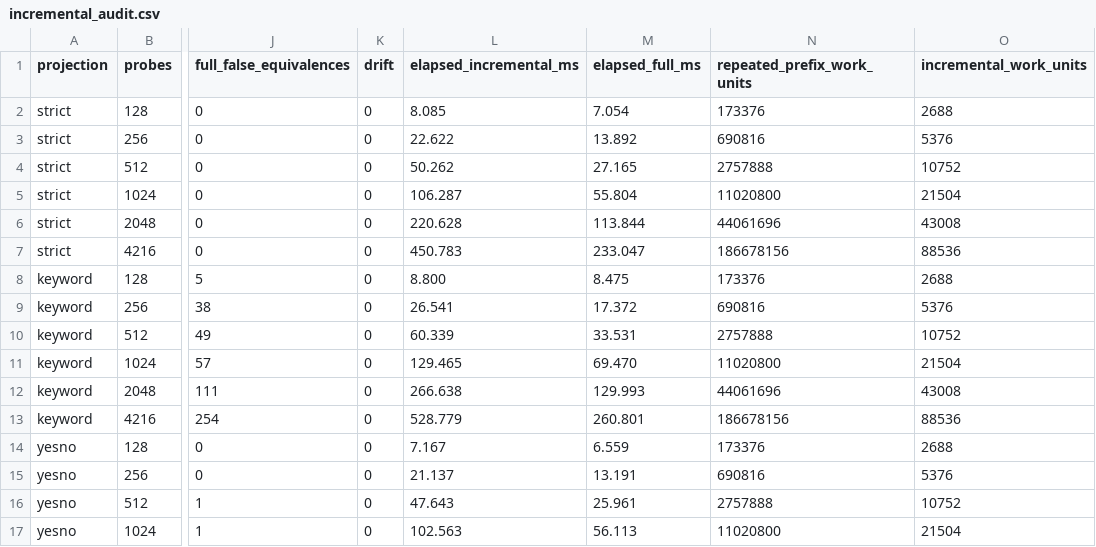
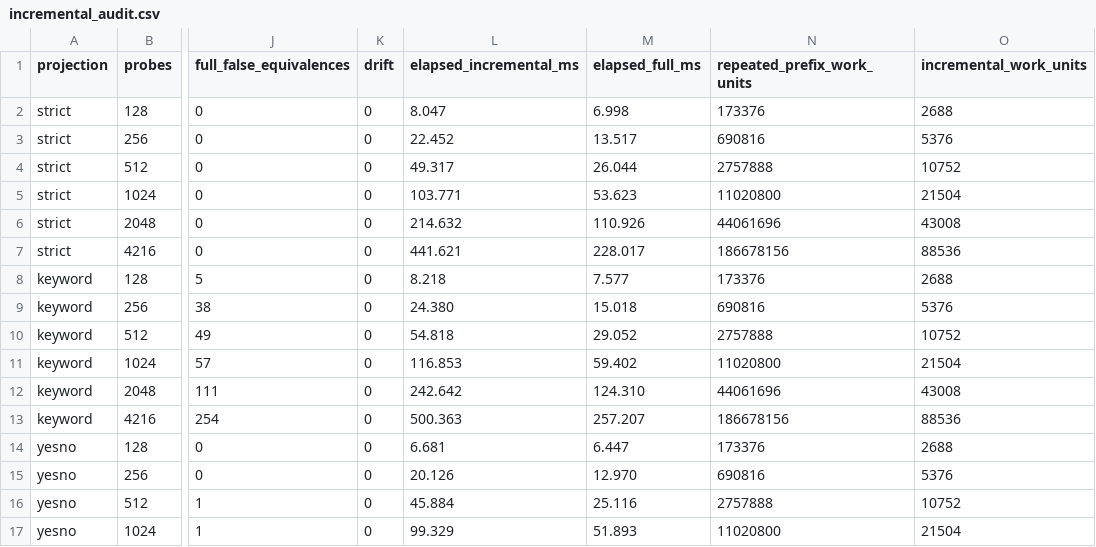
Before and after one commit to Haoyi-Zhang/OptSemC, a CSV file: artifact/evaluation/incremental_audit.csv, drawn as a sheet; only a part is shown, gaps mark what is left out; the diff covers the shown part only; the diff names each change by its address in the sheet, - before the commit and + after, or states it on an @@ line.

```diff
--- a/artifact/evaluation/incremental_audit.csv
+++ b/artifact/evaluation/incremental_audit.csv
-L2 (elapsed_incremental_ms): 8.085
+L2 (elapsed_incremental_ms): 8.047
-M2 (elapsed_full_ms): 7.054
+M2 (elapsed_full_ms): 6.998
-L3 (elapsed_incremental_ms): 22.622
+L3 (elapsed_incremental_ms): 22.452
-M3 (elapsed_full_ms): 13.892
+M3 (elapsed_full_ms): 13.517
-L4 (elapsed_incremental_ms): 50.262
+L4 (elapsed_incremental_ms): 49.317
-M4 (elapsed_full_ms): 27.165
+M4 (elapsed_full_ms): 26.044
-L5 (elapsed_incremental_ms): 106.287
+L5 (elapsed_incremental_ms): 103.771
-M5 (elapsed_full_ms): 55.804
+M5 (elapsed_full_ms): 53.623
-L6 (elapsed_incremental_ms): 220.628
+L6 (elapsed_incremental_ms): 214.632
-M6 (elapsed_full_ms): 113.844
+M6 (elapsed_full_ms): 110.926
-L7 (elapsed_incremental_ms): 450.783
+L7 (elapsed_incremental_ms): 441.621
-M7 (elapsed_full_ms): 233.047
+M7 (elapsed_full_ms): 228.017
-L8 (elapsed_incremental_ms): 8.800
+L8 (elapsed_incremental_ms): 8.218
-M8 (elapsed_full_ms): 8.475
+M8 (elapsed_full_ms): 7.577
-L9 (elapsed_incremental_ms): 26.541
+L9 (elapsed_incremental_ms): 24.380
-M9 (elapsed_full_ms): 17.372
+M9 (elapsed_full_ms): 15.018
-L10 (elapsed_incremental_ms): 60.339
+L10 (elapsed_incremental_ms): 54.818
-M10 (elapsed_full_ms): 33.531
+M10 (elapsed_full_ms): 29.052
-L11 (elapsed_incremental_ms): 129.465
+L11 (elapsed_incremental_ms): 116.853
-M11 (elapsed_full_ms): 69.470
+M11 (elapsed_full_ms): 59.402
-L12 (elapsed_incremental_ms): 266.638
+L12 (elapsed_incremental_ms): 242.642
-M12 (elapsed_full_ms): 129.993
+M12 (elapsed_full_ms): 124.310
-L13 (elapsed_incremental_ms): 528.779
+L13 (elapsed_incremental_ms): 500.363
-M13 (elapsed_full_ms): 260.801
+M13 (elapsed_full_ms): 257.207
-L14 (elapsed_incremental_ms): 7.167
+L14 (elapsed_incremental_ms): 6.681
-M14 (elapsed_full_ms): 6.559
+M14 (elapsed_full_ms): 6.447
-L15 (elapsed_incremental_ms): 21.137
+L15 (elapsed_incremental_ms): 20.126
-M15 (elapsed_full_ms): 13.191
+M15 (elapsed_full_ms): 12.970
-L16 (elapsed_incremental_ms): 47.643
+L16 (elapsed_incremental_ms): 45.884
-M16 (elapsed_full_ms): 25.961
+M16 (elapsed_full_ms): 25.116
-L17 (elapsed_incremental_ms): 102.563
+L17 (elapsed_incremental_ms): 99.329
-M17 (elapsed_full_ms): 56.113
+M17 (elapsed_full_ms): 51.893
```
Also changed, not shown: 28 edited cells elsewhere in this file, artifact/evaluation/algorithmic_scaling.csv, artifact/evaluation/algorithmic_scaling_check.csv, 29 other files.
